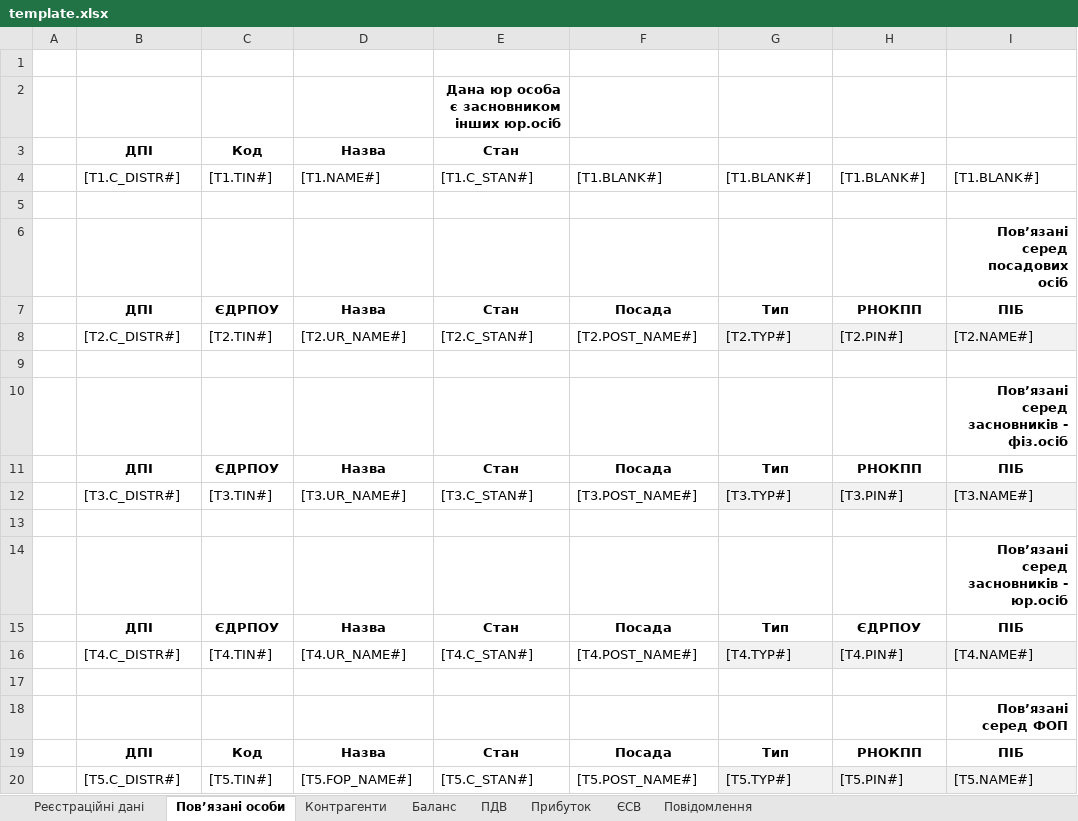
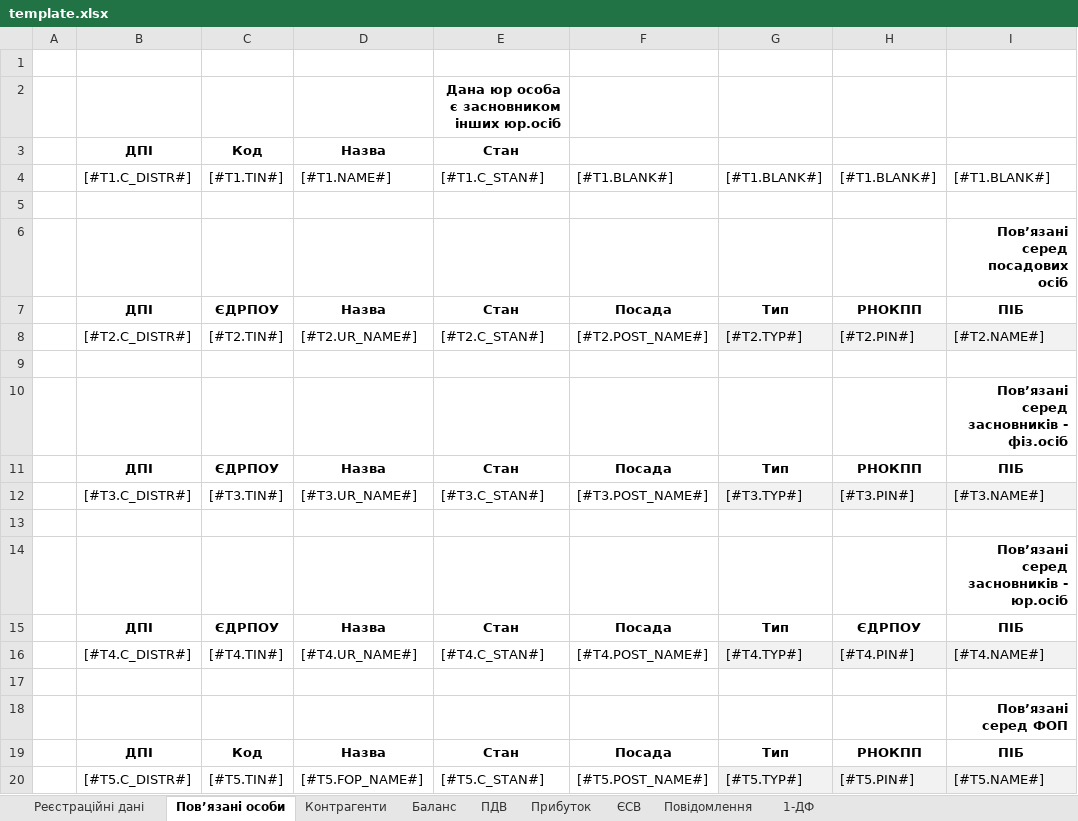
Before and after one commit to tolik8/passport, an Excel workbook: xls/passport/template.xlsx, sheet Пов’язані особи, drawn as a sheet; values as stored, in another font and other column widths than the file's, no borders; the diff names each change by its address in the sheet, - before the commit and + after, or states it on an @@ line.

```diff
--- a/xls/passport/template.xlsx (sheet Пов’язані особи)
+++ b/xls/passport/template.xlsx (sheet Пов’язані особи)
+sheet tab: 1-ДФ
-B4: [T1.C_DISTR#]
+B4: [#T1.C_DISTR#]
-C4: [T1.TIN#]
+C4: [#T1.TIN#]
-D4: [T1.NAME#]
+D4: [#T1.NAME#]
-E4: [T1.C_STAN#]
+E4: [#T1.C_STAN#]
-F4: [T1.BLANK#]
+F4: [#T1.BLANK#]
-G4: [T1.BLANK#]
+G4: [#T1.BLANK#]
-H4: [T1.BLANK#]
+H4: [#T1.BLANK#]
-I4: [T1.BLANK#]
+I4: [#T1.BLANK#]
-B8: [T2.C_DISTR#]
+B8: [#T2.C_DISTR#]
-C8: [T2.TIN#]
+C8: [#T2.TIN#]
-D8: [T2.UR_NAME#]
+D8: [#T2.UR_NAME#]
-E8: [T2.C_STAN#]
+E8: [#T2.C_STAN#]
-F8: [T2.POST_NAME#]
+F8: [#T2.POST_NAME#]
-G8: [T2.TYP#]
+G8: [#T2.TYP#]
-H8: [T2.PIN#]
+H8: [#T2.PIN#]
-I8: [T2.NAME#]
+I8: [#T2.NAME#]
-B12: [T3.C_DISTR#]
+B12: [#T3.C_DISTR#]
-C12: [T3.TIN#]
+C12: [#T3.TIN#]
-D12: [T3.UR_NAME#]
+D12: [#T3.UR_NAME#]
-E12: [T3.C_STAN#]
+E12: [#T3.C_STAN#]
-F12: [T3.POST_NAME#]
+F12: [#T3.POST_NAME#]
-G12: [T3.TYP#]
+G12: [#T3.TYP#]
-H12: [T3.PIN#]
+H12: [#T3.PIN#]
-I12: [T3.NAME#]
+I12: [#T3.NAME#]
-B16: [T4.C_DISTR#]
+B16: [#T4.C_DISTR#]
-C16: [T4.TIN#]
+C16: [#T4.TIN#]
-D16: [T4.UR_NAME#]
+D16: [#T4.UR_NAME#]
-E16: [T4.C_STAN#]
+E16: [#T4.C_STAN#]
-F16: [T4.POST_NAME#]
+F16: [#T4.POST_NAME#]
-G16: [T4.TYP#]
+G16: [#T4.TYP#]
-H16: [T4.PIN#]
+H16: [#T4.PIN#]
-I16: [T4.NAME#]
+I16: [#T4.NAME#]
-B20: [T5.C_DISTR#]
+B20: [#T5.C_DISTR#]
-C20: [T5.TIN#]
+C20: [#T5.TIN#]
-D20: [T5.FOP_NAME#]
+D20: [#T5.FOP_NAME#]
-E20: [T5.C_STAN#]
+E20: [#T5.C_STAN#]
-F20: [T5.POST_NAME#]
+F20: [#T5.POST_NAME#]
-G20: [T5.TYP#]
+G20: [#T5.TYP#]
-H20: [T5.PIN#]
+H20: [#T5.PIN#]
-I20: [T5.NAME#]
+I20: [#T5.NAME#]
```
Also changed, not shown: sheet ПДВ, sheet Баланс, sheet Контрагенти, sheet Реєстраційні дані, sheet Прибуток, sheet ЄСВ, 1 more sheet, 7 other files.
